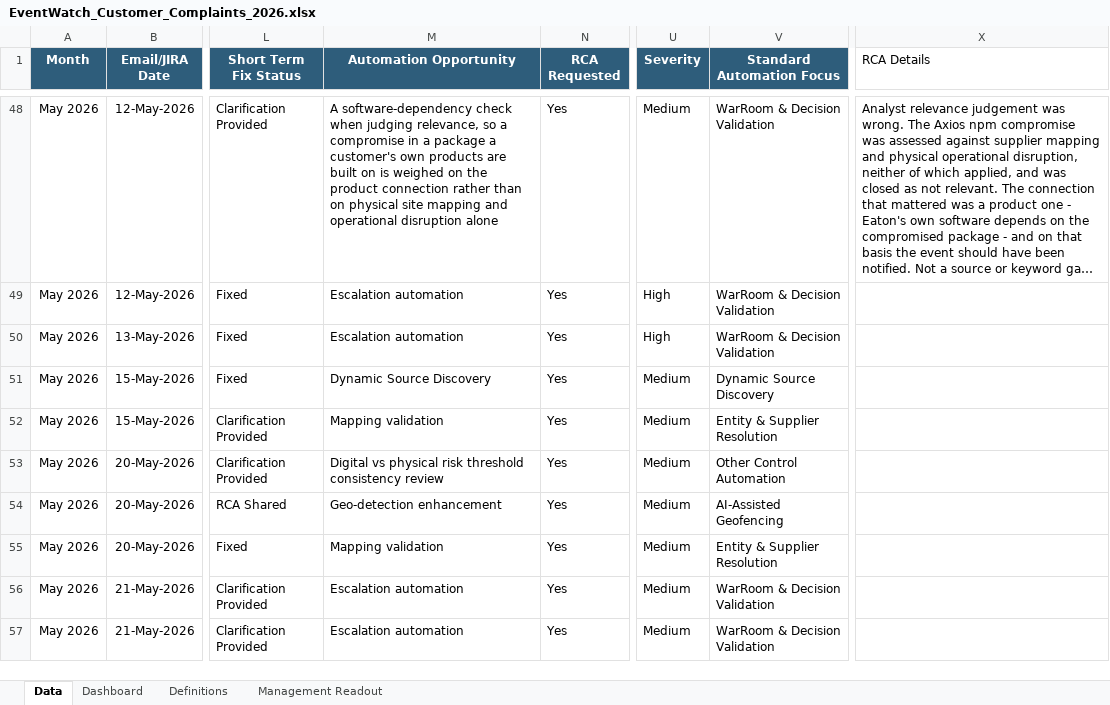
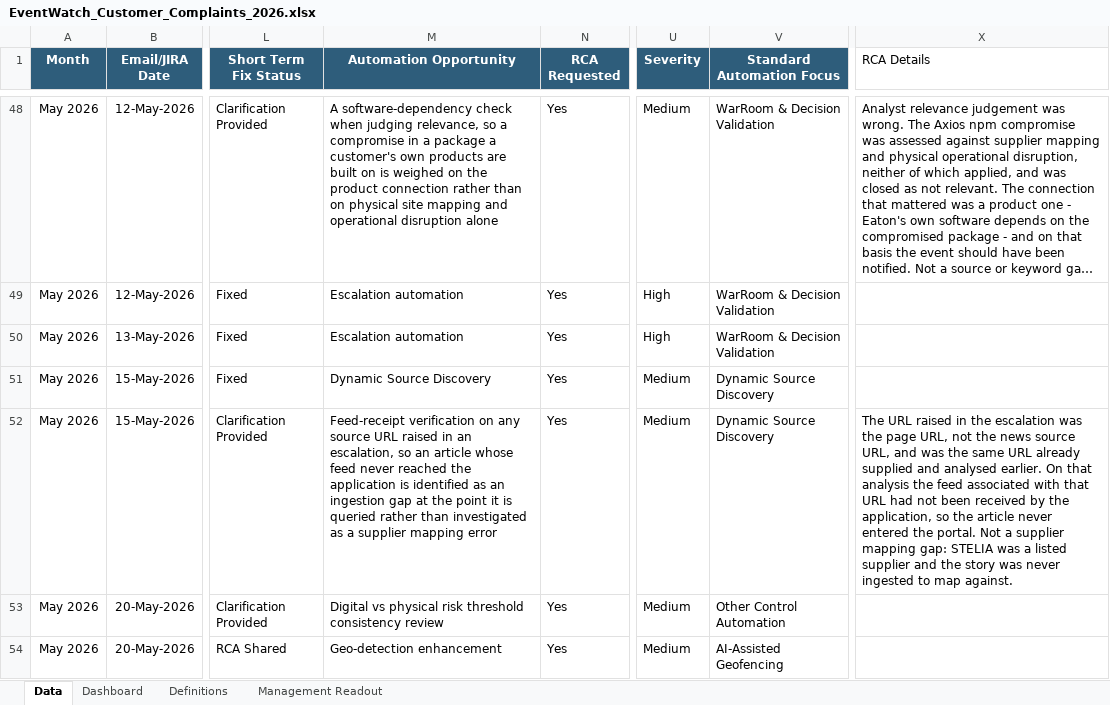
Before and after one commit to sangrambarger/EventWatch_Customer_Complaints, an Excel workbook: EventWatch_Customer_Complaints_2026.xlsx, sheet Data, drawn as a sheet; only a part is shown, gaps mark what is left out; the shorter side is filled out with more unchanged rows; long unchanged cells end in …; values as stored, in another font and other column widths than the file's, no borders; conditional formats and table styles not drawn; the diff names each change by its address in the sheet, - before the commit and + after, or states it on an @@ line.

```diff
--- a/EventWatch_Customer_Complaints_2026.xlsx (sheet Data)
+++ b/EventWatch_Customer_Complaints_2026.xlsx (sheet Data)
-M52 (Automation Opportunity): Mapping validation
+M52 (Automation Opportunity): Feed-receipt verification on any source URL raised in an escalation, so an article whose feed never reached the application is identified as an ingestion gap at the point it is queried rather than investigated as a supplier mapping error
-V52 (Standard Automation Focus): Entity & Supplier Resolution
+V52 (Standard Automation Focus): Dynamic Source Discovery
-X52 (RCA Details): (empty)
+X52 (RCA Details): The URL raised in the escalation was the page URL, not the news source URL, and was the same URL already supplied and analysed earlier. On that analysis the feed associated with that URL had not been received by the application, so the article never entered the portal. Not a supplier mapping gap: STELIA was a listed supplier and the story was never ingested to map against.
```
Also changed, not shown: charts or pictures, 4 other files.
